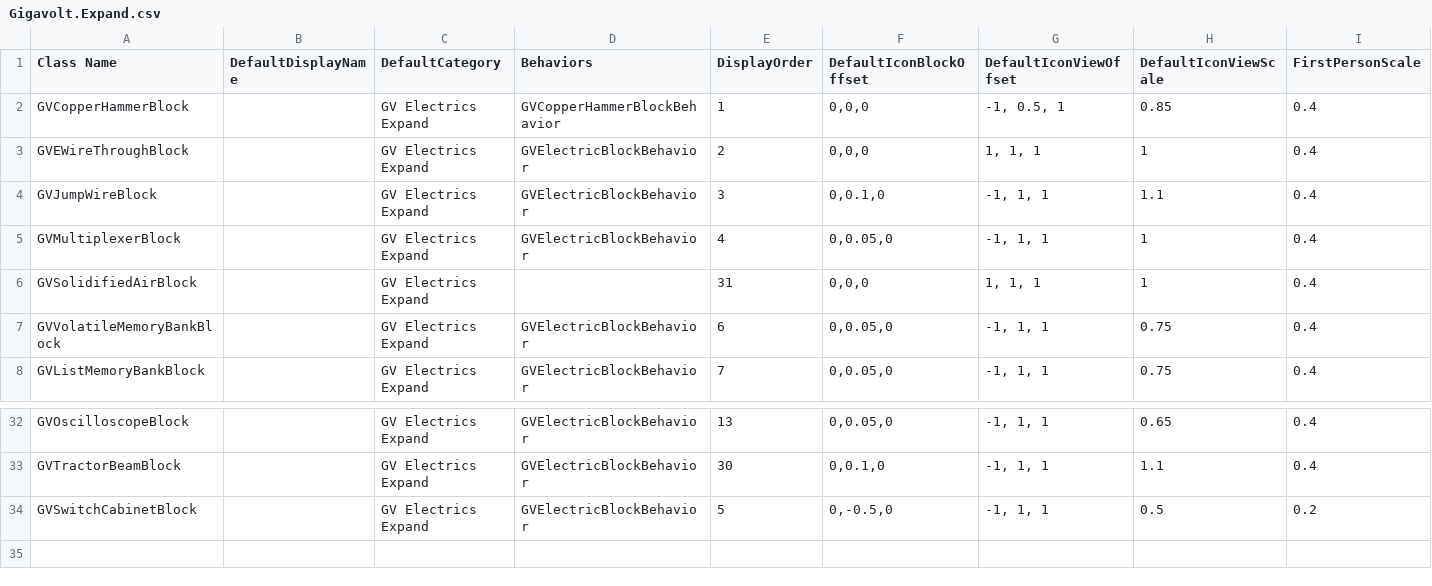
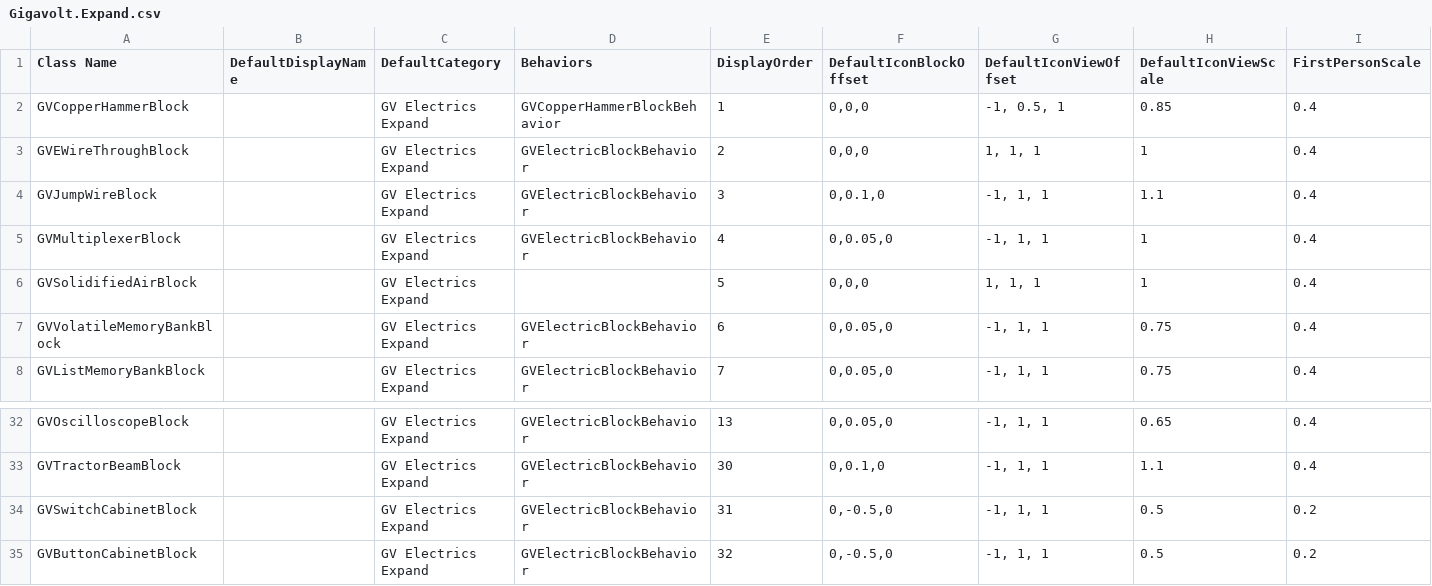
Before and after one commit to XiaofengdiZhu/Gigavolt, a CSV file: Gigavolt.Expand/Assets/Gigavolt.Expand.csv, drawn as a sheet; only a part is shown, gaps mark what is left out; rows hold the shown columns only; the diff names each change by its address in the sheet, - before the commit and + after, or states it on an @@ line.

```diff
--- a/Gigavolt.Expand/Assets/Gigavolt.Expand.csv
+++ b/Gigavolt.Expand/Assets/Gigavolt.Expand.csv
-E6 (DisplayOrder): 31
+E6 (DisplayOrder): 5
-E34 (DisplayOrder): 5
+E34 (DisplayOrder): 31
+row 35: GVButtonCabinetBlock |  | GV Electrics Expand | GVElectricBlockBehavior | 32 | 0,-0.5,0 | -1, 1, 1 | 0.5 | 0.2
```
Also changed, not shown: BlockIndexAndDisplayOrder.csv, 10 other files.
